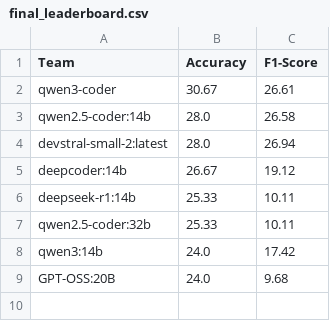
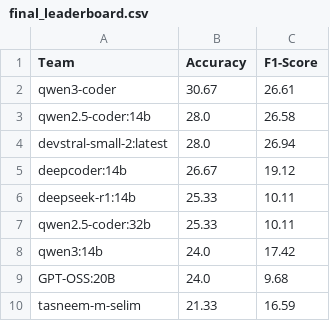
Before and after one commit to tasneem-m-selim/VRESEE_Competition, a CSV file: final_leaderboard.csv, drawn as a sheet; the diff names each change by its address in the sheet, - before the commit and + after, or states it on an @@ line.

```diff
--- a/final_leaderboard.csv
+++ b/final_leaderboard.csv
+row 10: tasneem-m-selim | 21.33 | 16.59
```
Also changed, not shown: 1 other file.
